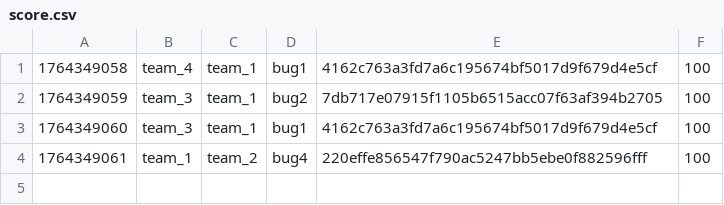
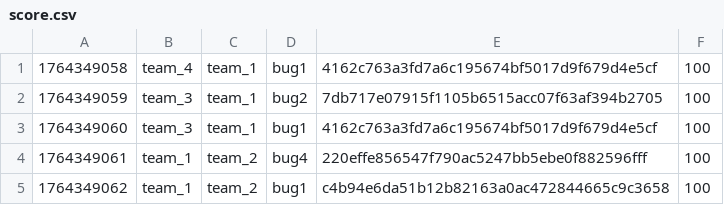
Before and after one commit to hspace-io/2025w-gitctf-score, a CSV file: score.csv, drawn as a sheet.

Commit message:
[Score] team_1 +100
team_1 attacked `bug1` c4b94e6da51b12b82163a0ac472844665c9c3658 of team_2

```diff
--- a/score.csv
+++ b/score.csv
@@ -4 +4,2 @@
 1764349061,team_1,team_2,bug4,220effe856547f790ac5247bb5ebe0f882596fff,100
+1764349062,team_1,team_2,bug1,c4b94e6da51b12b82163a0ac472844665c9c3658,100
```
